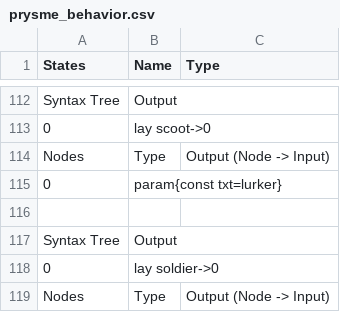
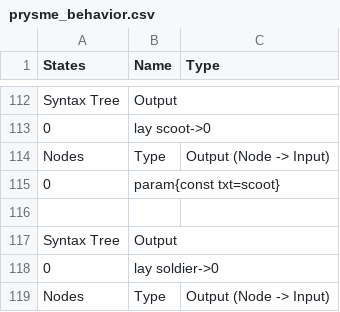
Before and after one commit to galliotgreg/Lumy_Naissance, a CSV file: Assets/Inputs/Species/A/prysme_behavior.csv, drawn as a sheet; only a part is shown, gaps mark what is left out.

```diff
--- a/Assets/Inputs/Species/A/prysme_behavior.csv
+++ b/Assets/Inputs/Species/A/prysme_behavior.csv
@@ -114,3 +114,3 @@ Syntax Tree,Output,
 Nodes,Type,Output (Node -> Input)
-0,param{const txt=lurker},
+0,param{const txt=scoot},
 ,,
```
Also changed, not shown: Assets/Inputs/Species/AlienSwarm/knight_behavior.csv, Assets/Inputs/Species/AlienSwarm/soldier_behavior.csv, 2 other files.
